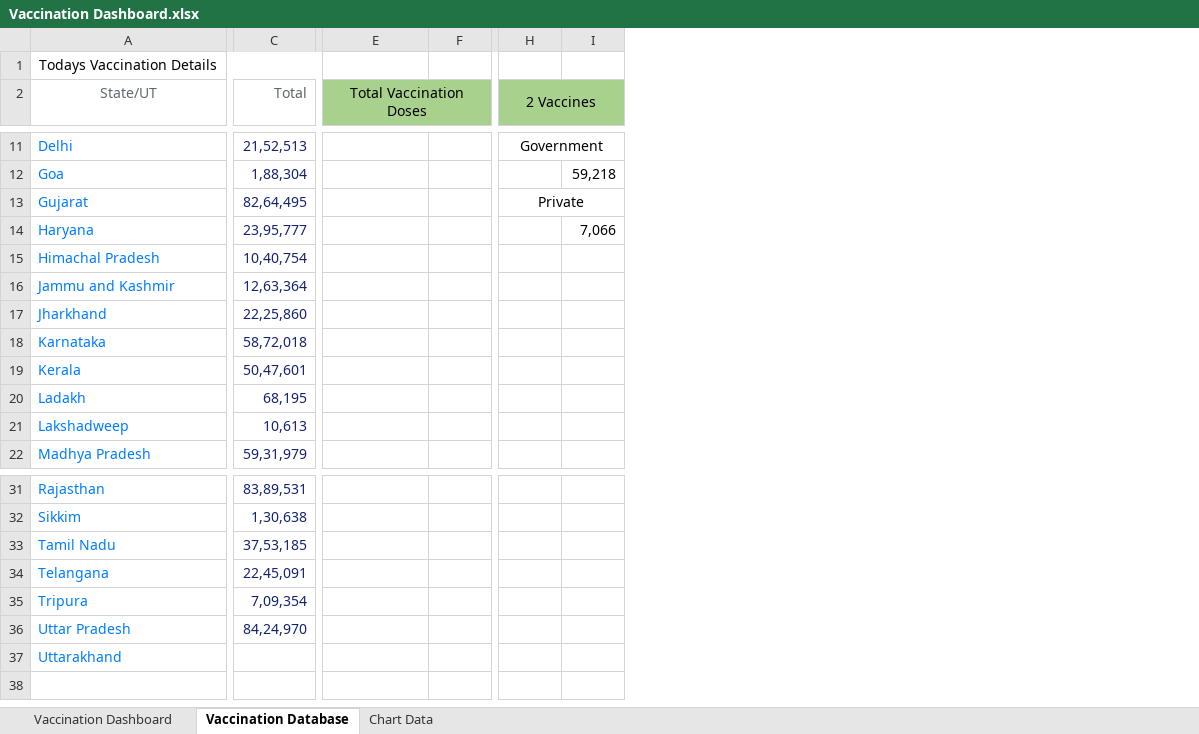
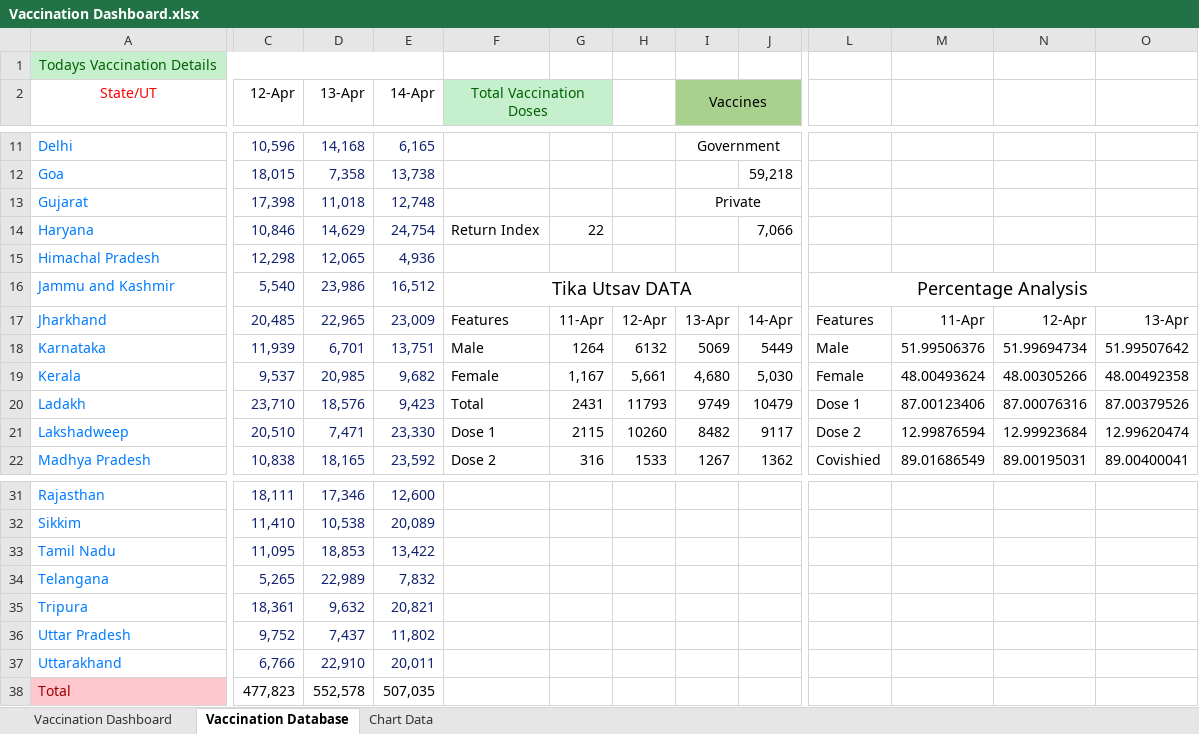
Before and after one commit to krishna-NIT/COVID-19-Vaccination-Dashboard, an Excel workbook: Vaccination Dashboard.xlsx, sheet Vaccination Database, drawn as a sheet; only a part is shown, gaps mark what is left out; values as stored, in another font and other column widths than the file's, no borders; charts and pictures not drawn; removed rows and columns are numbered as before the commit, all else as after; rows hold the shown columns only; the diff covers the shown part only; the diff names each change by its address in the sheet, - before the commit and + after, or states it on an @@ line.

Commit message:
Trail Data Added and Data Prepared

```diff
--- a/Vaccination Dashboard.xlsx (sheet Vaccination Database)
+++ b/Vaccination Dashboard.xlsx (sheet Vaccination Database)
-column C (Total), rows 11-22: 21,52,513 | 1,88,304 | 82,64,495 | 23,95,777 | 10,40,754 | 12,63,364 | 22,25,860 | 58,72,018 | 50,47,601 | 68,195 | 10,613 | 59,31,979; rows 31-36: 83,89,531 | 1,30,638 | 37,53,185 | 22,45,091 | 7,09,354 | 84,24,970
+column C (12-Apr), rows 11-22: 10,596 | 18,015 | 17,398 | 10,846 | 12,298 | 5,540 | 20,485 | 11,939 | 9,537 | 23,710 | 20,510 | 10,838; rows 31-37: 18,111 | 11,410 | 11,095 | 5,265 | 18,361 | 9,752 | 6,766
+column D (13-Apr), rows 11-22: 14,168 | 7,358 | 11,018 | 14,629 | 12,065 | 23,986 | 22,965 | 6,701 | 20,985 | 18,576 | 7,471 | 18,165; rows 31-37: 17,346 | 10,538 | 18,853 | 22,989 | 9,632 | 7,437 | 22,910
+column E (14-Apr), rows 11-22: 6,165 | 13,738 | 12,748 | 24,754 | 4,936 | 16,512 | 23,009 | 13,751 | 9,682 | 9,423 | 23,330 | 23,592; rows 31-37: 12,600 | 20,089 | 13,422 | 7,832 | 20,821 | 11,802 | 20,011
+column H, rows 17-22: 12-Apr | 6132 | 5,661 | 11793 | 10260 | 1533
+column L, rows 16-22: Percentage Analysis | Features | Male | Female | Dose 1 | Dose 2 | Covishied
+column M, rows 17-22: 11-Apr | 51.99506376 | 48.00493624 | 87.00123406 | 12.99876594 | 89.01686549
+column N, rows 17-22: 12-Apr | 51.99694734 | 48.00305266 | 87.00076316 | 12.99923684 | 89.00195031
+column O, rows 17-22: 13-Apr | 51.99507642 | 48.00492358 | 87.00379526 | 12.99620474 | 89.00400041
@@ A1 fill: none → #C6EFCE, text colour: black → #006100 @@
-A2 text colour: #5E676F
+A2 text colour: #FF0000
-F2 text colour: black
+F2 text colour: #006100
-F2:G2 fill: #A9D18E
+F2:G2 fill: #C6EFCE
-I2: 2 Vaccines
+I2: Vaccines
-F14 (Total Vaccination Doses): (empty)
+F14 (Total Vaccination Doses): Return Index
-G14: (empty)
+G14: 22
-F16 (Total Vaccination Doses): (empty)
+F16 (Total Vaccination Doses): Tika Utsav DATA
+F16:J16 merged
-F17 (Total Vaccination Doses): (empty)
+F17 (Total Vaccination Doses): Features
-G17: (empty)
+G17: 11-Apr
-I17 (Vaccines): (empty)
+I17 (Vaccines): 13-Apr
-J17: (empty)
+J17: 14-Apr
-F18 (Total Vaccination Doses): (empty)
+F18 (Total Vaccination Doses): Male
-G18: (empty)
+G18: 1264
-I18 (Vaccines): (empty)
+I18 (Vaccines): 5069
-J18: (empty)
+J18: 5449
-F19 (Total Vaccination Doses): (empty)
+F19 (Total Vaccination Doses): Female
-G19: (empty)
+G19: 1,167
-I19 (Vaccines): (empty)
+I19 (Vaccines): 4,680
-J19: (empty)
+J19: 5,030
-F20 (Total Vaccination Doses): (empty)
+F20 (Total Vaccination Doses): Total
-G20: (empty)
+G20: 2431
-I20 (Vaccines): (empty)
+I20 (Vaccines): 9749
-J20: (empty)
+J20: 10479
-F21 (Total Vaccination Doses): (empty)
+F21 (Total Vaccination Doses): Dose 1
-G21: (empty)
+G21: 2115
-I21 (Vaccines): (empty)
+I21 (Vaccines): 8482
-J21: (empty)
+J21: 9117
-F22 (Total Vaccination Doses): (empty)
+F22 (Total Vaccination Doses): Dose 2
-G22: (empty)
+G22: 316
-I22 (Vaccines): (empty)
+I22 (Vaccines): 1267
-J22: (empty)
+J22: 1362
+row 38: Total | 477,823 | 552,578 | 507,035
```
Also changed, not shown: 2 added columns, 2 removed columns, 24 edited cells and cell formats elsewhere in this sheet, sheet Chart Data, sheet Vaccination Dashboard, charts or pictures, 2 other files.
